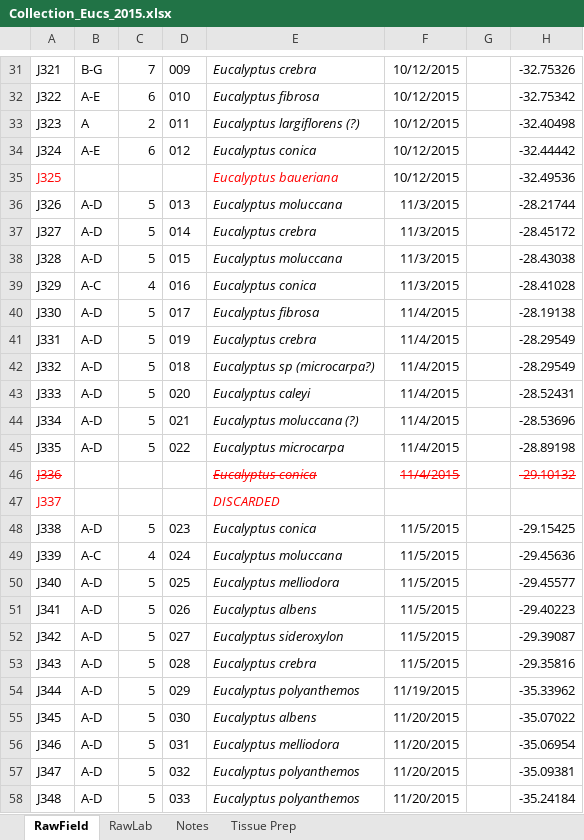
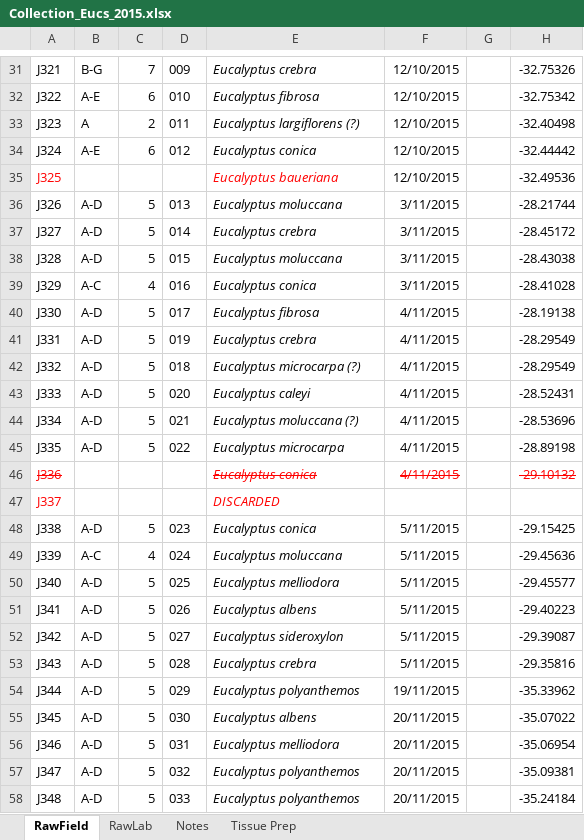
Before and after one commit to kdm9/euc-dp15-workspace, an Excel workbook: metadata/orig/Collection_Eucs_2015.xlsx, sheet RawField, drawn as a sheet; only a part is shown, gaps mark what is left out; values as stored, in another font and other column widths than the file's, no borders; the diff covers the shown part only; the diff names each change by its address in the sheet, - before the commit and + after, or states it on an @@ line.

```diff
--- a/metadata/orig/Collection_Eucs_2015.xlsx (sheet RawField)
+++ b/metadata/orig/Collection_Eucs_2015.xlsx (sheet RawField)
-F31:F35: 10/12/2015
+F31:F35: 12/10/2015
-F36:F39: 11/3/2015
+F36:F39: 3/11/2015
-F40:F46: 11/4/2015
+F40:F46: 4/11/2015
-E42: Eucalyptus sp (microcarpa?)
+E42: Eucalyptus microcarpa (?)
-F48:F53: 11/5/2015
+F48:F53: 5/11/2015
-F54: 11/19/2015
+F54: 19/11/2015
-F55:F58: 11/20/2015
+F55:F58: 20/11/2015
```
Also changed, not shown: 170 edited cells elsewhere in this sheet, sheet RawLab, 8 other files.
